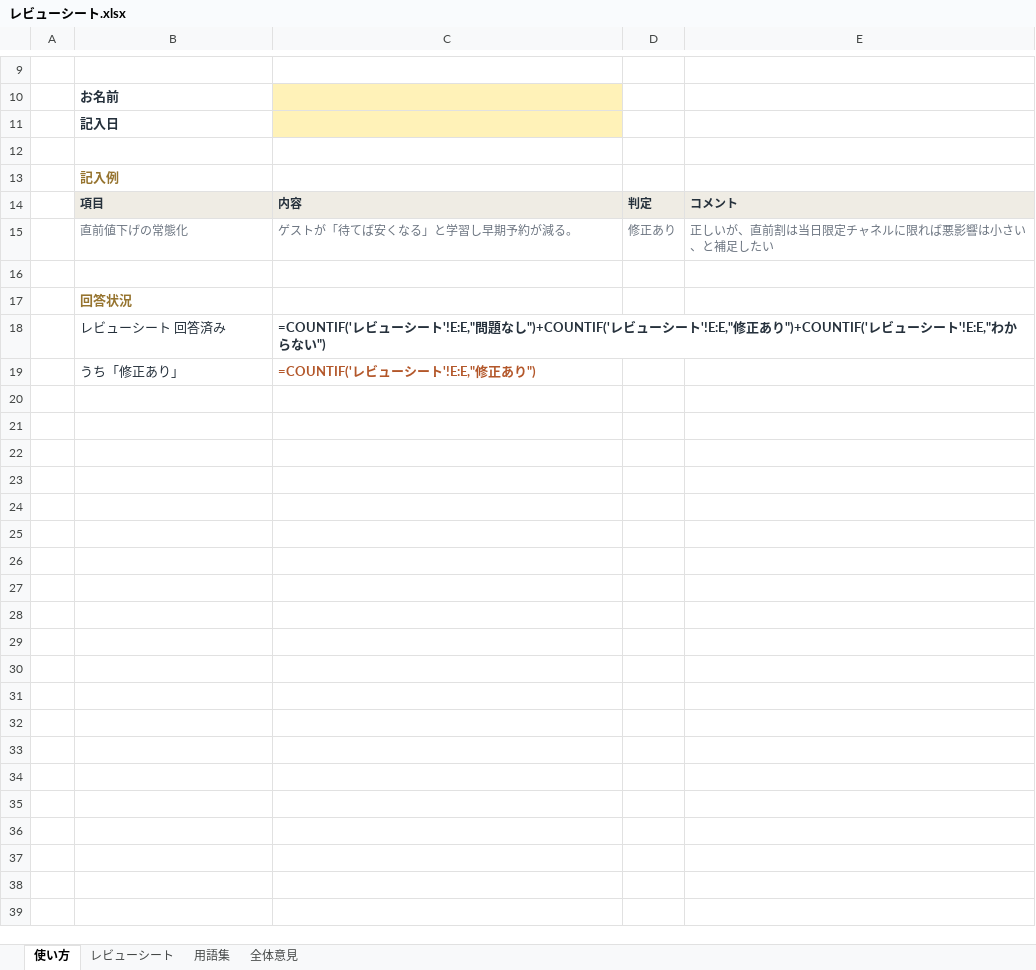
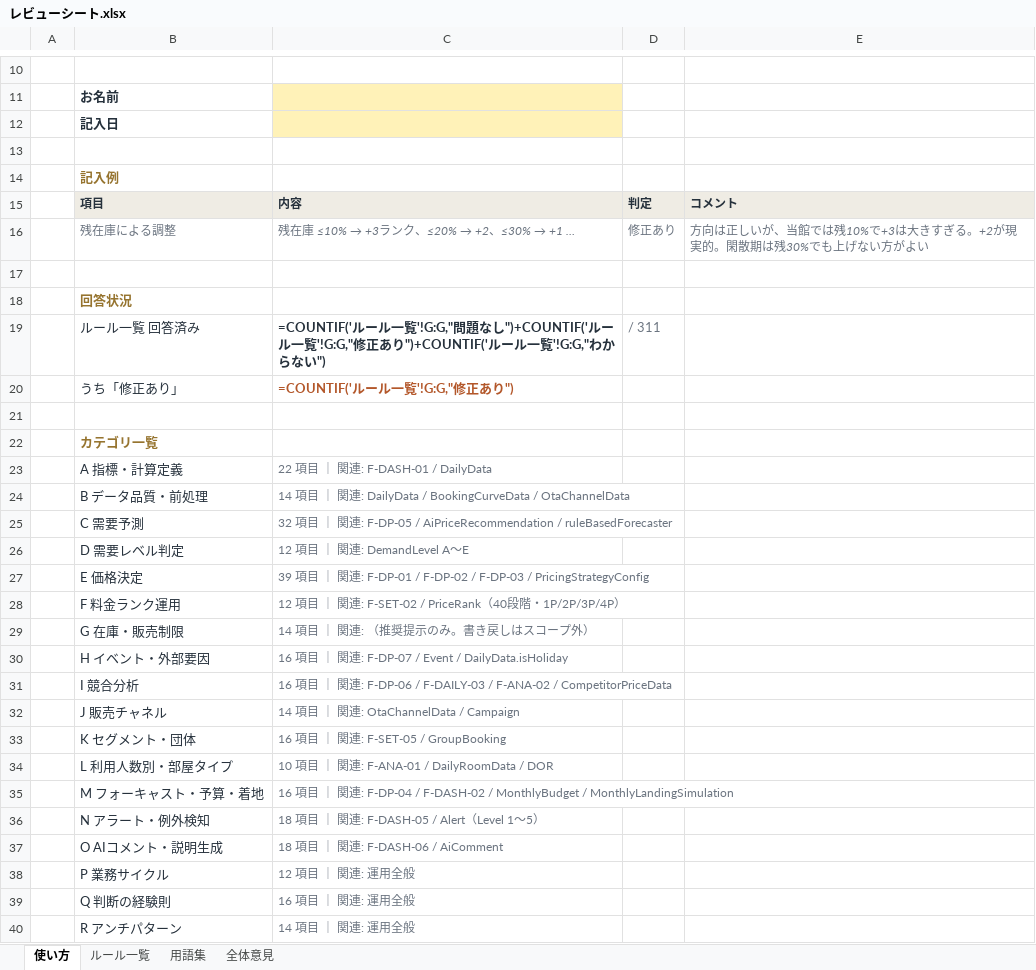
Before and after one commit to Torutesu/AIhotel, an Excel workbook: docs/revenue-knowledge/レビューシート.xlsx, sheet 使い方, drawn as a sheet; only a part is shown, gaps mark what is left out; values as stored, in another font and other column widths than the file's, no borders; formulas without a stored value are shown as written; removed rows and columns are numbered as before the commit, all else as after; the diff covers the shown part only; the diff names each change by its address in the sheet, - before the commit and + after, or states it on an @@ line.

```diff
--- a/docs/revenue-knowledge/レビューシート.xlsx (sheet 使い方)
+++ b/docs/revenue-knowledge/レビューシート.xlsx (sheet 使い方)
-sheet tab: レビューシート
+sheet tab: ルール一覧
-row 15:  | 直前値下げの常態化 | ゲストが「待てば安くなる」と学習し早期予約が減る。 | 修正あり | 正しいが、直前割は当日限定チャネルに限れば悪影響は小さい、と補足したい
+row 16:  | 残在庫による調整 | 残在庫 ≤10% → +3ランク、≤20% → +2、≤30% → +1 … | 修正あり | 方向は正しいが、当館では残10%で+3は大きすぎる。+2が現実的。閑散期は残30%でも上げない方がよい
-row 18:  | レビューシート 回答済み | =COUNTIF('レビューシート'!E:E,"問題なし")+COUNTIF('レビューシート'!E:E,"修正あり")+COUNTIF('レビューシート'!E:E,"わからない")
+row 19:  | ルール一覧 回答済み | =COUNTIF('ルール一覧'!G:G,"問題なし")+COUNTIF('ルール一覧'!G:G,"修正あり")+COUNTIF('ルール一覧'!G:G,"わからない") | / 311
-C20: =COUNTIF('レビューシート'!E:E,"修正あり")
+C20: =COUNTIF('ルール一覧'!G:G,"修正あり")
+row 21: (empty)
+row 22:  | カテゴリ一覧
+row 23:  | A 指標・計算定義 | 22 項目 ｜ 関連: F-DASH-01 / DailyData
+row 24:  | B データ品質・前処理 | 14 項目 ｜ 関連: DailyData / BookingCurveData / OtaChannelData
+row 25:  | C 需要予測 | 32 項目 ｜ 関連: F-DP-05 / AiPriceRecommendation / ruleBasedForecaster
+row 26:  | D 需要レベル判定 | 12 項目 ｜ 関連: DemandLevel A〜E
+row 27:  | E 価格決定 | 39 項目 ｜ 関連: F-DP-01 / F-DP-02 / F-DP-03 / PricingStrategyConfig
+row 28:  | F 料金ランク運用 | 12 項目 ｜ 関連: F-SET-02 / PriceRank（40段階・1P/2P/3P/4P）
+row 29:  | G 在庫・販売制限 | 14 項目 ｜ 関連: （推奨提示のみ。書き戻しはスコープ外）
+row 30:  | H イベント・外部要因 | 16 項目 ｜ 関連: F-DP-07 / Event / DailyData.isHoliday
+row 31:  | I 競合分析 | 16 項目 ｜ 関連: F-DP-06 / F-DAILY-03 / F-ANA-02 / CompetitorPriceData
+row 32:  | J 販売チャネル | 14 項目 ｜ 関連: OtaChannelData / Campaign
+row 33:  | K セグメント・団体 | 16 項目 ｜ 関連: F-SET-05 / GroupBooking
+row 34:  | L 利用人数別・部屋タイプ | 10 項目 ｜ 関連: F-ANA-01 / DailyRoomData / DOR
+row 35:  | M フォーキャスト・予算・着地 | 16 項目 ｜ 関連: F-DP-04 / F-DASH-02 / MonthlyBudget / MonthlyLandingSimulation
+row 36:  | N アラート・例外検知 | 18 項目 ｜ 関連: F-DASH-05 / Alert（Level 1〜5）
+row 37:  | O AIコメント・説明生成 | 18 項目 ｜ 関連: F-DASH-06 / AiComment
+row 38:  | P 業務サイクル | 12 項目 ｜ 関連: 運用全般
+row 39:  | Q 判断の経験則 | 16 項目 ｜ 関連: 運用全般
+row 40:  | R アンチパターン | 14 項目 ｜ 関連: 運用全般
```
Also changed, not shown: 1 added row, 5 edited cells and merged cells elsewhere in this sheet, sheet ルール一覧, sheet 用語集, sheet 全体意見, 4 other files.
